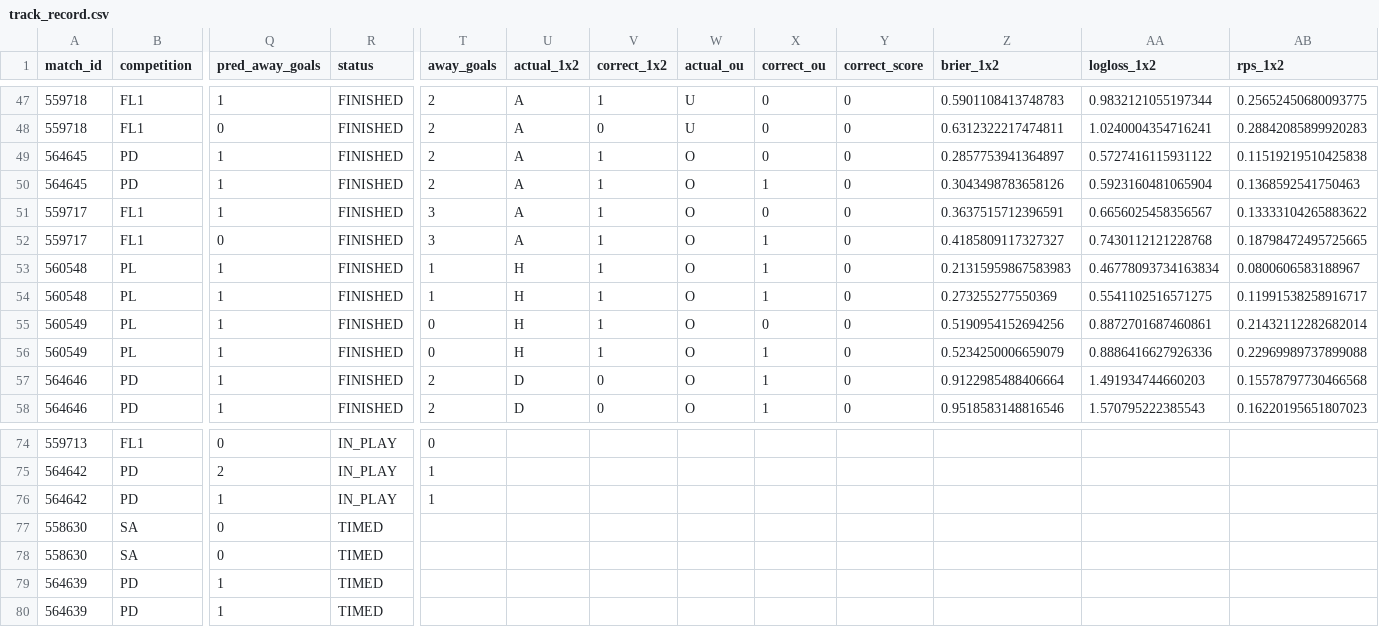
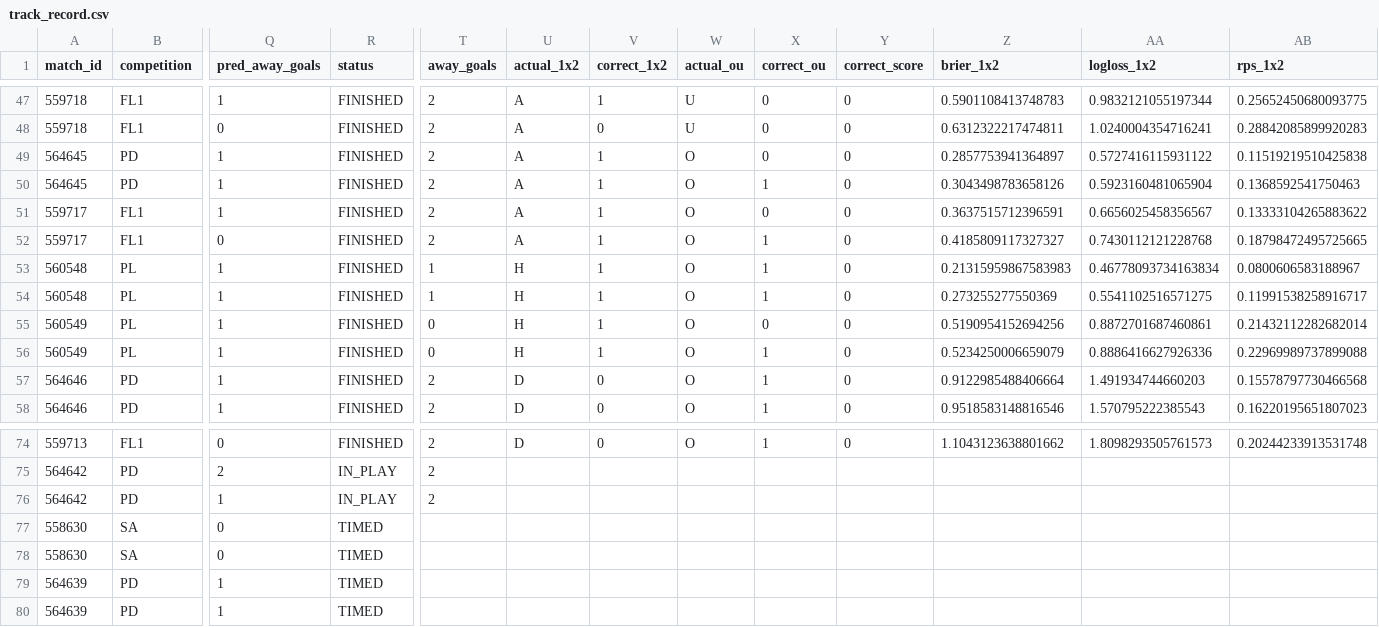
Before and after one commit to isaacruedabiota/FOOTBALL-PREDICTOR, a CSV file: track_record/track_record.csv, drawn as a sheet; only a part is shown, gaps mark what is left out; the diff covers the shown part only; the diff names each change by its address in the sheet, - before the commit and + after, or states it on an @@ line.

```diff
--- a/track_record/track_record.csv
+++ b/track_record/track_record.csv
-T51:T52 (away_goals): 3
+T51:T52 (away_goals): 2
-R74 (status): IN_PLAY
+R74 (status): FINISHED
-T74 (away_goals): 0
+T74 (away_goals): 2
-U74 (actual_1x2): (empty)
+U74 (actual_1x2): D
-V74 (correct_1x2): (empty)
+V74 (correct_1x2): 0
-W74 (actual_ou): (empty)
+W74 (actual_ou): O
-X74 (correct_ou): (empty)
+X74 (correct_ou): 1
-Y74 (correct_score): (empty)
+Y74 (correct_score): 0
-Z74 (brier_1x2): (empty)
+Z74 (brier_1x2): 1.1043123638801662
-AA74 (logloss_1x2): (empty)
+AA74 (logloss_1x2): 1.8098293505761573
-AB74 (rps_1x2): (empty)
+AB74 (rps_1x2): 0.20244233913531748
-T75:T76 (away_goals): 1
+T75:T76 (away_goals): 2
```
Also changed, not shown: 54 edited cells elsewhere in this file, 1 other file.
